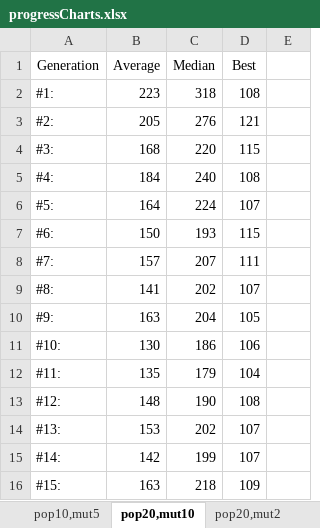
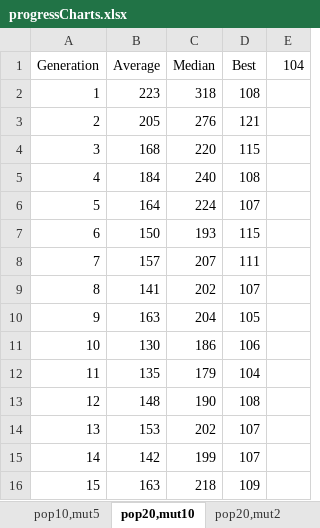
Before and after one commit to kpietraszko/PracaInzynierska, an Excel workbook: progressCharts.xlsx, sheet pop20,mut10, drawn as a sheet; values as stored, in another font and other column widths than the file's, no borders; charts and pictures not drawn; the diff names each change by its address in the sheet, - before the commit and + after, or states it on an @@ line.

Commit message:
Various configs lead to best of 104 s (note: required generations to reach ~104). Try changing mutation mechanism.

```diff
--- a/progressCharts.xlsx (sheet pop20,mut10)
+++ b/progressCharts.xlsx (sheet pop20,mut10)
-E1: (empty)
+E1: 104
-A2 (Generation): #1:
+A2 (Generation): 1
-A3 (Generation): #2:
+A3 (Generation): 2
-A4 (Generation): #3:
+A4 (Generation): 3
-A5 (Generation): #4:
+A5 (Generation): 4
-A6 (Generation): #5:
+A6 (Generation): 5
-A7 (Generation): #6:
+A7 (Generation): 6
-A8 (Generation): #7:
+A8 (Generation): 7
-A9 (Generation): #8:
+A9 (Generation): 8
-A10 (Generation): #9:
+A10 (Generation): 9
-A11 (Generation): #10:
+A11 (Generation): 10
-A12 (Generation): #11:
+A12 (Generation): 11
-A13 (Generation): #12:
+A13 (Generation): 12
-A14 (Generation): #13:
+A14 (Generation): 13
-A15 (Generation): #14:
+A15 (Generation): 14
-A16 (Generation): #15:
+A16 (Generation): 15
```
Also changed, not shown: sheet pop10,mut5, sheet pop20,mut2, sheet pop10,mut20, other sheet tabs, charts or pictures, 5 other files.
